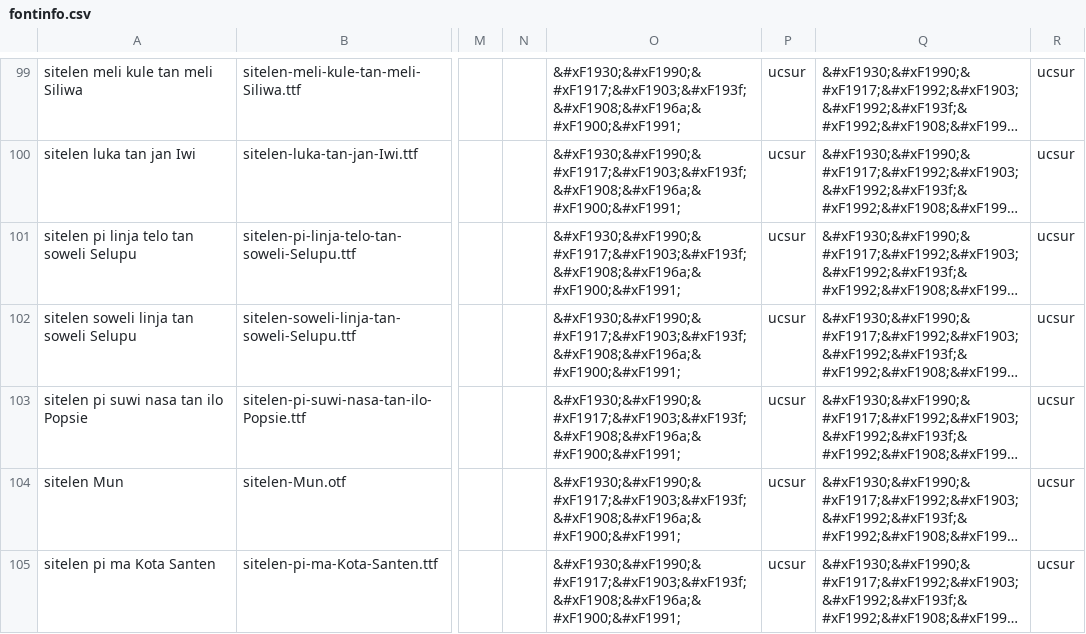
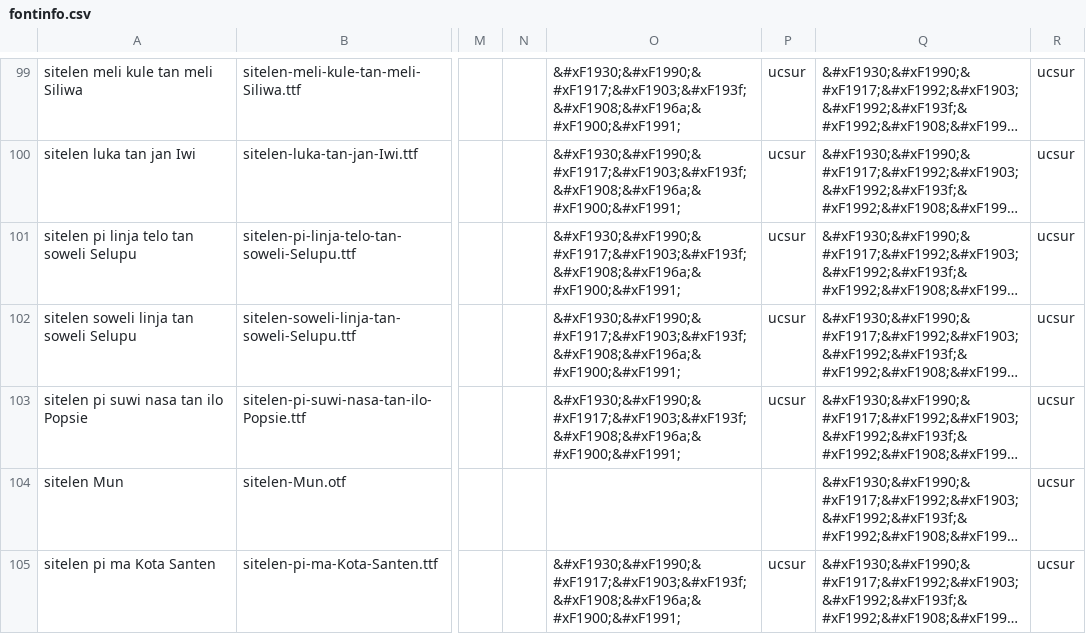
Before and after one commit to RetSamys/toki-pona-glyphs, a CSV file: sona/fontinfo.csv, drawn as a sheet; only a part is shown, gaps mark what is left out; long unchanged cells end in …; the diff names each change by its address in the sheet, - before the commit and + after, or states it on an @@ line.

Commit message:
Update fontinfo.csv

```diff
--- a/sona/fontinfo.csv
+++ b/sona/fontinfo.csv
-O104: &#xF1930;&#xF1990;&#xF1917;&#xF1903;&#xF193f;&#xF1908;&#xF196a;&#xF1900;&#xF1991;
+O104: (empty)
-P104: ucsur
+P104: (empty)
```
